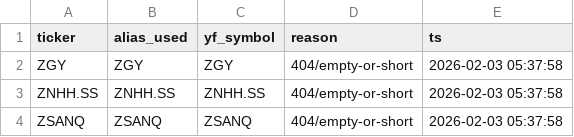
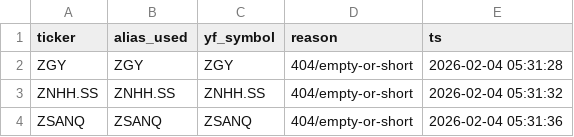
Before and after one commit to andrei1234D/GPT5, a CSV file: data/universe_rejects_runtime.csv, drawn as a sheet.

```diff
--- a/data/universe_rejects_runtime.csv
+++ b/data/universe_rejects_runtime.csv
@@ -1,4 +1,4 @@
 ticker,alias_used,yf_symbol,reason,ts
-ZGY,ZGY,ZGY,404/empty-or-short,2026-02-03 05:37:58
-ZNHH.SS,ZNHH.SS,ZNHH.SS,404/empty-or-short,2026-02-03 05:37:58
-ZSANQ,ZSANQ,ZSANQ,404/empty-or-short,2026-02-03 05:37:58
+ZGY,ZGY,ZGY,404/empty-or-short,2026-02-04 05:31:28
+ZNHH.SS,ZNHH.SS,ZNHH.SS,404/empty-or-short,2026-02-04 05:31:32
+ZSANQ,ZSANQ,ZSANQ,404/empty-or-short,2026-02-04 05:31:36
```
Also changed, not shown: data/stage1_enhancer_bonus.csv, data/stage1_kept.csv, 4 other files.
